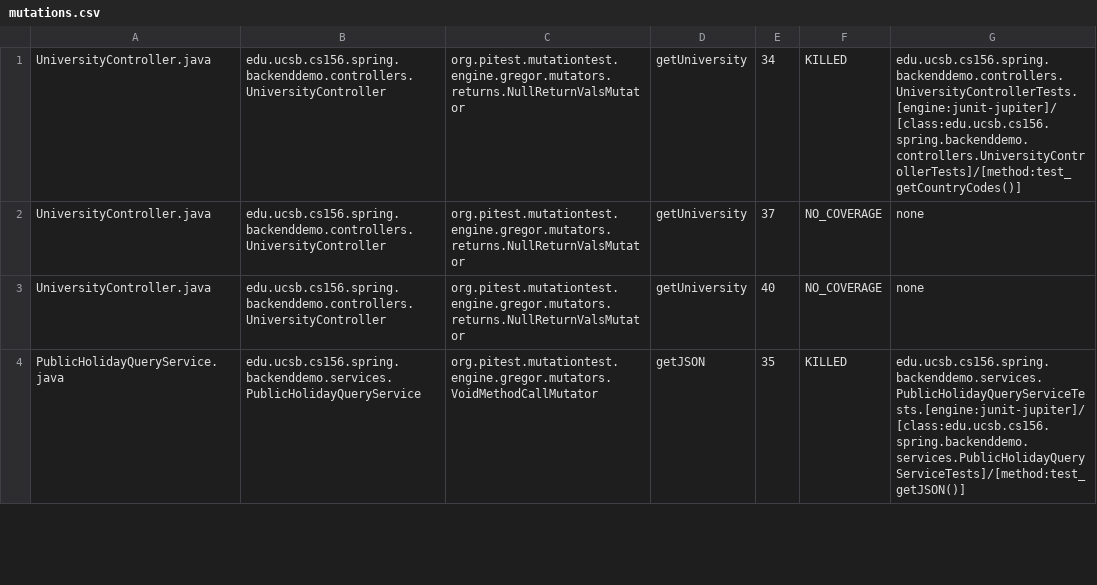
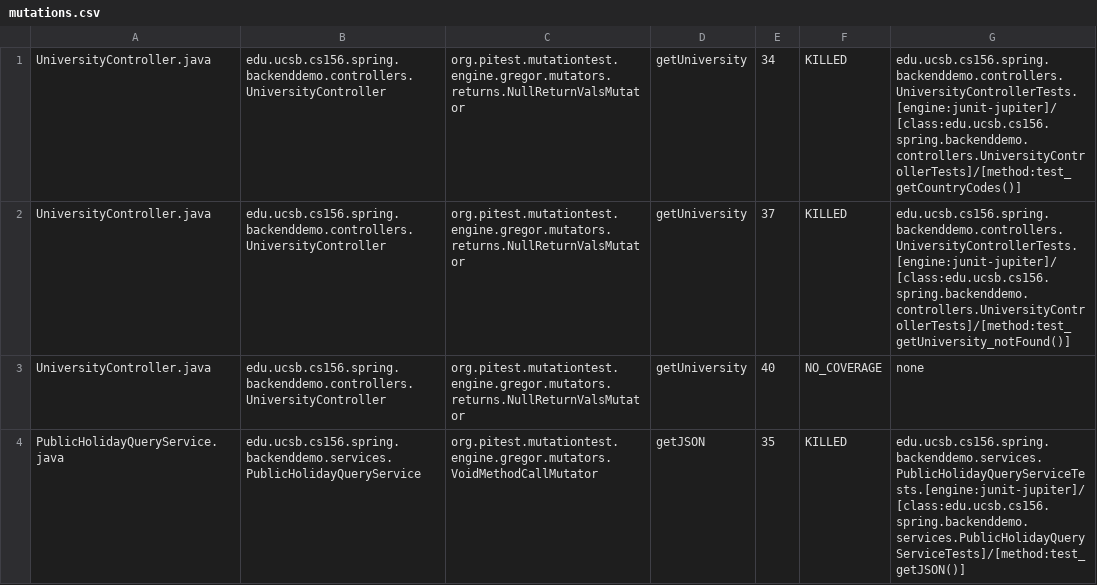
Before and after one commit to ucsb-cs156-f23/team01-f23-5pm-4, a CSV file: pitest/mutations.csv, drawn as a sheet; only a part is shown.

Commit message:
Deploying to gh-pages from @ ucsb-cs156-f23/team01-f23-5pm-4@6cac6be47169f2e23edcd8c548d5e10964ca40d5 🚀

```diff
--- a/pitest/mutations.csv
+++ b/pitest/mutations.csv
@@ -1,3 +1,3 @@
 UniversityController.java,edu.ucsb.cs156.spring.backenddemo.controllers.UniversityController,org.pitest.mutationtest.engine.gregor.mutators.returns.NullReturnValsMutator,getUniversity,34,KILLED,edu.ucsb.cs156.spring.backenddemo.controllers.UniversityControllerTests.[engine:junit-jupiter]/[class:edu.ucsb.cs156.spring.backenddemo.controllers.UniversityControllerTests]/[method:test_getCountryCodes()]
-UniversityController.java,edu.ucsb.cs156.spring.backenddemo.controllers.UniversityController,org.pitest.mutationtest.engine.gregor.mutators.returns.NullReturnValsMutator,getUniversity,37,NO_COVERAGE,none
+UniversityController.java,edu.ucsb.cs156.spring.backenddemo.controllers.UniversityController,org.pitest.mutationtest.engine.gregor.mutators.returns.NullReturnValsMutator,getUniversity,37,KILLED,edu.ucsb.cs156.spring.backenddemo.controllers.UniversityControllerTests.[engine:junit-jupiter]/[class:edu.ucsb.cs156.spring.backenddemo.controllers.UniversityControllerTests]/[method:test_getUniversity_notFound()]
 UniversityController.java,edu.ucsb.cs156.spring.backenddemo.controllers.UniversityController,org.pitest.mutationtest.engine.gregor.mutators.returns.NullReturnValsMutator,getUniversity,40,NO_COVERAGE,none
```
Also changed, not shown: 22 other files.
